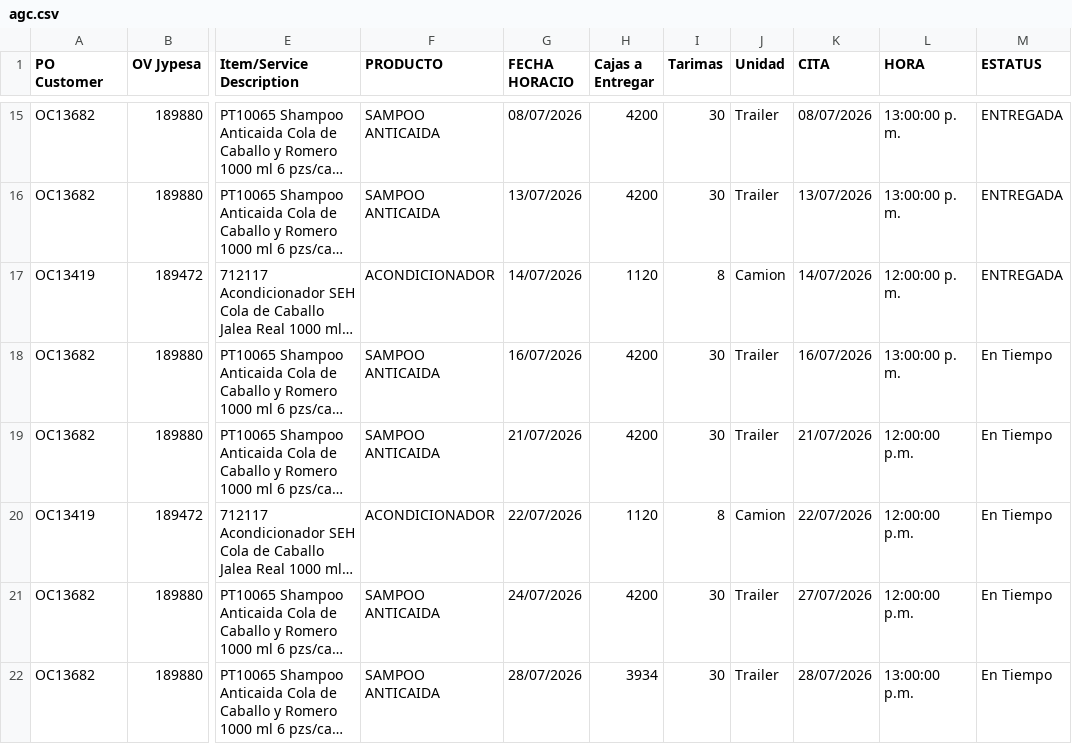
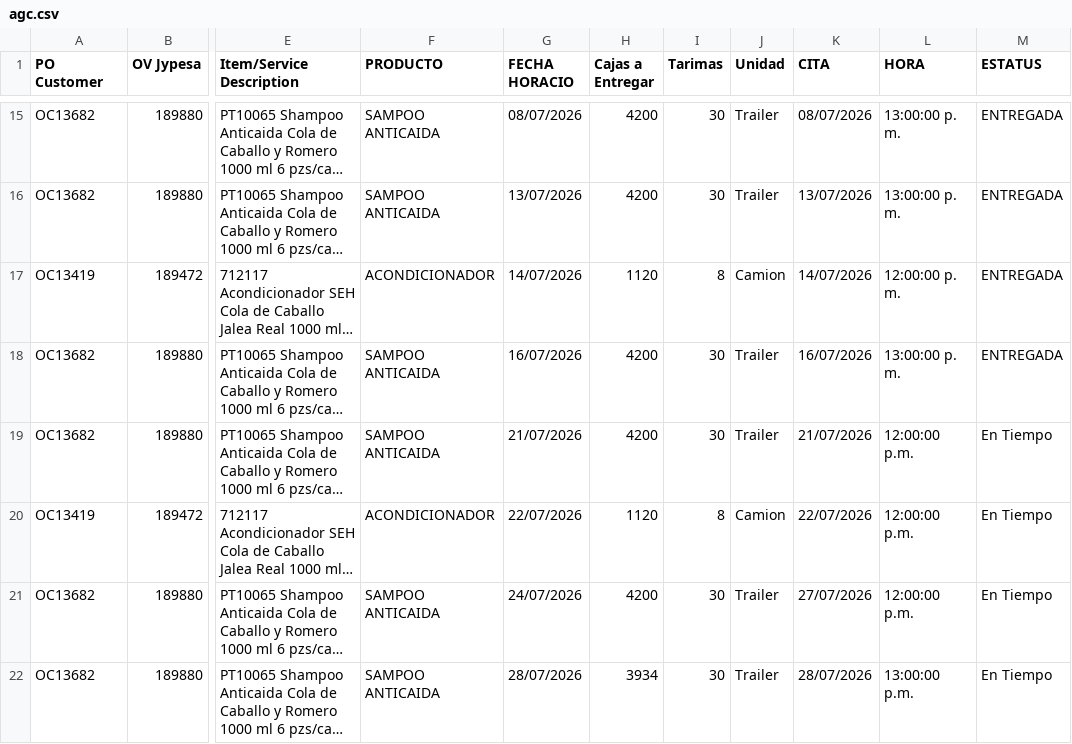
Before and after one commit to RH2026/nexion, a CSV file: agc.csv, drawn as a sheet; only a part is shown, gaps mark what is left out; long unchanged cells end in …; the diff names each change by its address in the sheet, - before the commit and + after, or states it on an @@ line.

Commit message:
Update agc.csv

```diff
--- a/agc.csv
+++ b/agc.csv
-M18 (ESTATUS): En Tiempo
+M18 (ESTATUS): ENTREGADA
```
